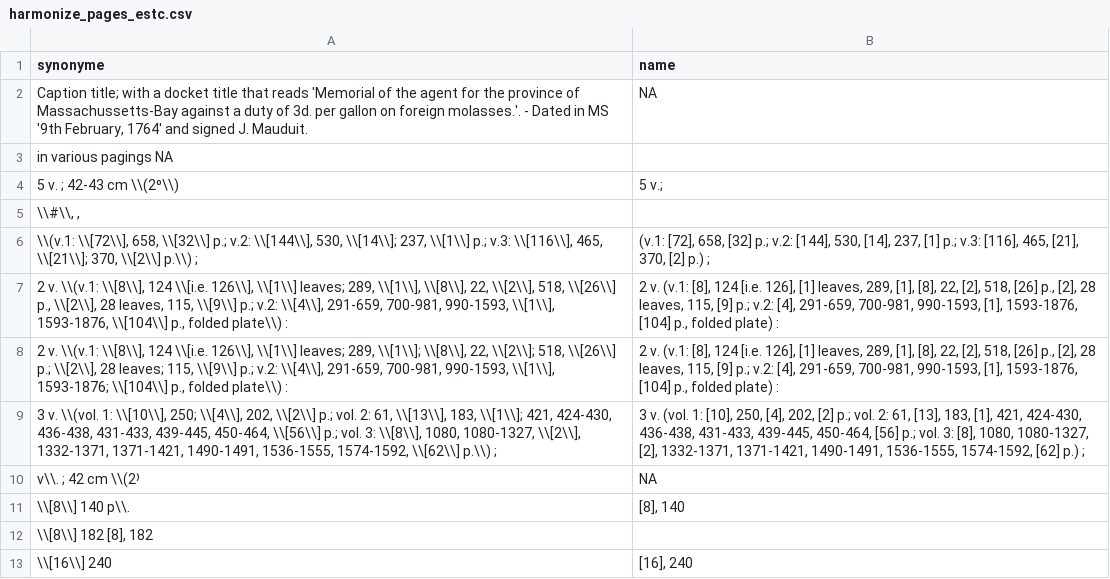
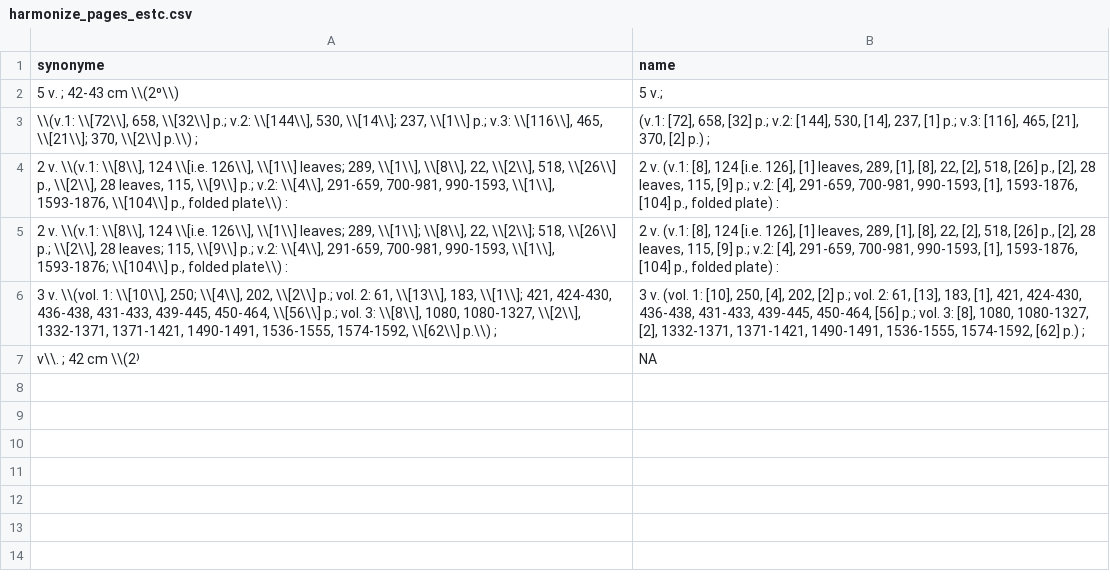
Before and after one commit to COMHIS/estc, a CSV file: inst/extdata/harmonize_pages_estc.csv, drawn as a sheet.

```diff
--- a/inst/extdata/harmonize_pages_estc.csv
+++ b/inst/extdata/harmonize_pages_estc.csv
@@ -1,6 +1,3 @@
 synonyme	name
-Caption title; with a docket title that reads 'Memorial of the agent for the province of Massachussetts-Bay against a duty of 3d. per gallon on foreign molasses.'. - Dated in MS '9th February, 1764' and signed J. Mauduit.	NA
-in various pagings  NA
 5 v. ; 42-43 cm \\(2⁰\\)	5 v.;
-\\#\\, ,
 \\(v.1: \\[72\\], 658, \\[32\\] p.; v.2: \\[144\\], 530, \\[14\\]; 237, \\[1\\] p.; v.3: \\[116\\], 465, \\[21\\]; 370, \\[2\\] p.\\) ;	(v.1: [72], 658, [32] p.; v.2: [144], 530, [14], 237, [1] p.; v.3: [116], 465, [21], 370, [2] p.) ;
@@ -10,4 +7 @@ in various pagings  NA
 v\\. ; 42 cm \\(2⁾	  NA
-\\[8\\] 140 p\\.	  [8], 140
-\\[8\\] 182 [8], 182
-\\[16\\] 240	 [16], 240
```
Also changed, not shown: 6 other files.
